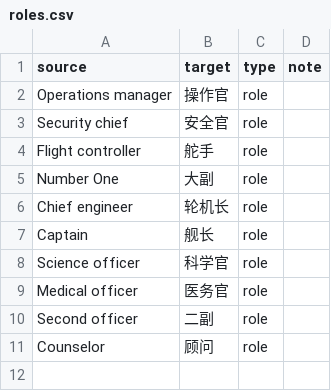
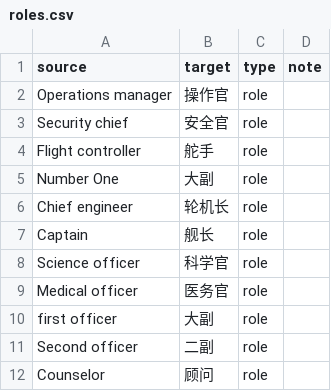
Before and after one commit to xuanji86/star_trek_translator, a CSV file: data/corpora/roles.csv, drawn as a sheet; the diff names each change by its address in the sheet, - before the commit and + after, or states it on an @@ line.

```diff
--- a/data/corpora/roles.csv
+++ b/data/corpora/roles.csv
+row 10: first officer | 大副 | role
```
Also changed, not shown: data/corpora/items.csv, data/corpora/orgs.csv, 3 other files.
